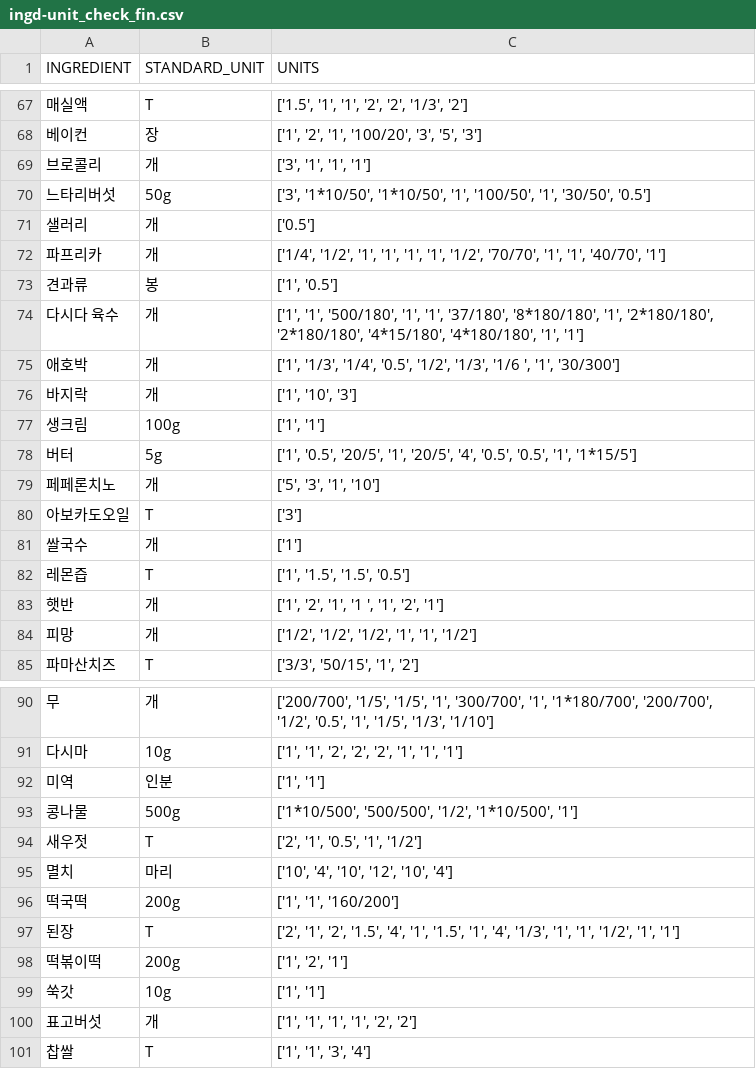
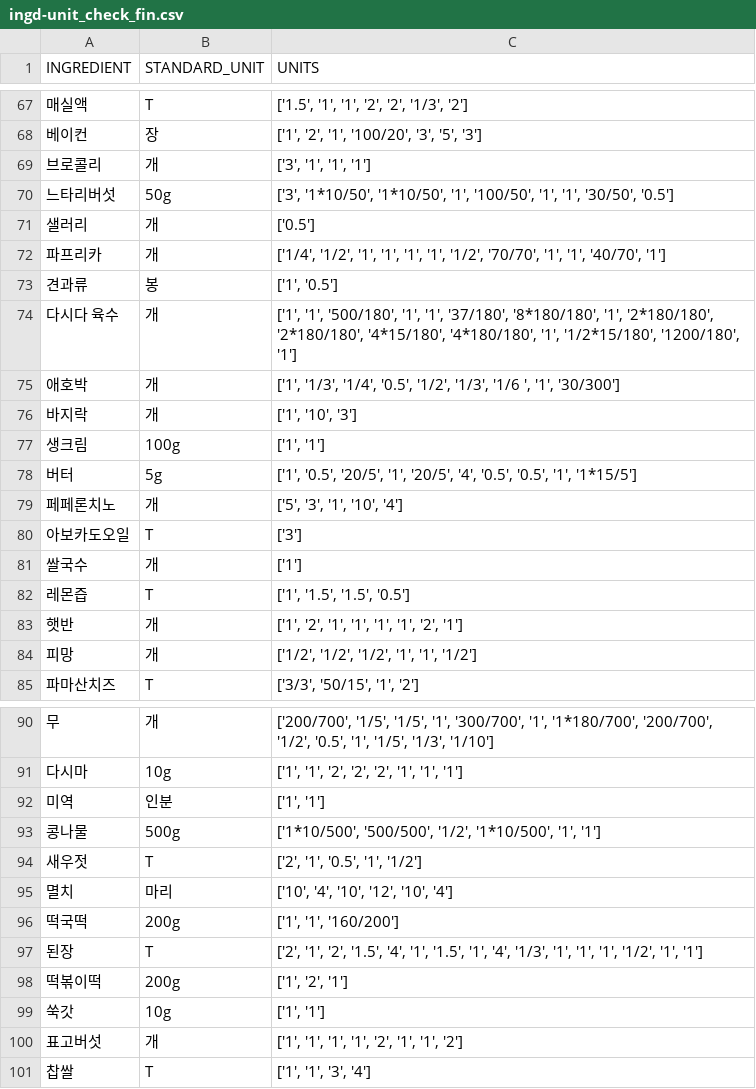
Before and after one commit to Nok5051/Project_Visual, a CSV file: recipe_data/ingd-unit_check_fin.csv, drawn as a sheet; only a part is shown, gaps mark what is left out; the diff covers the shown part only.

```diff
--- a/recipe_data/ingd-unit_check_fin.csv
+++ b/recipe_data/ingd-unit_check_fin.csv
@@ -69,3 +69,3 @@
 브로콜리,개,"['3', '1', '1', '1']"
-느타리버섯,50g,"['3', '1*10/50', '1*10/50', '1', '100/50', '1', '30/50', '0.5']"
+느타리버섯,50g,"['3', '1*10/50', '1*10/50', '1', '100/50', '1', '1', '30/50', '0.5']"
 샐러리,개,['0.5']
@@ -73,3 +73,3 @@
 견과류,봉,"['1', '0.5']"
-다시다 육수,개,"['1', '1', '500/180', '1', '1', '37/180', '8*180/180', '1', '2*180/180', '2*180/180', '4*15/180', '4*180/180', '1', '1']"
+다시다 육수,개,"['1', '1', '500/180', '1', '1', '37/180', '8*180/180', '1', '2*180/180', '2*180/180', '4*15/180', '4*180/180', '1', '1/2*15/180', '1200/180', '1']"
 애호박,개,"['1', '1/3', '1/4', '0.5', '1/2', '1/3', '1/6 ', '1', '30/300']"
@@ -78,3 +78,3 @@
 버터,5g,"['1', '0.5', '20/5', '1', '20/5', '4', '0.5', '0.5', '1', '1*15/5']"
-페페론치노,개,"['5', '3', '1', '10']"
+페페론치노,개,"['5', '3', '1', '10', '4']"
 아보카도오일,T,['3']
@@ -82,3 +82,3 @@
 레몬즙,T,"['1', '1.5', '1.5', '0.5']"
-햇반,개,"['1', '2', '1', '1 ', '1', '2', '1']"
+햇반,개,"['1', '2', '1', '1', '1', '1', '2', '1']"
 피망,개,"['1/2', '1/2', '1/2', '1', '1', '1/2']"
@@ -92,3 +92,3 @@
 미역,인분,"['1', '1']"
-콩나물,500g,"['1*10/500', '500/500', '1/2', '1*10/500', '1']"
+콩나물,500g,"['1*10/500', '500/500', '1/2', '1*10/500', '1', '1']"
 새우젓,T,"['2', '1', '0.5', '1', '1/2']"
@@ -96,6 +96,6 @@
 떡국떡,200g,"['1', '1', '160/200']"
-된장,T,"['2', '1', '2', '1.5', '4', '1', '1.5', '1', '4', '1/3', '1', '1', '1/2', '1', '1']"
+된장,T,"['2', '1', '2', '1.5', '4', '1', '1.5', '1', '4', '1/3', '1', '1', '1', '1/2', '1', '1']"
 떡볶이떡,200g,"['1', '2', '1']"
 쑥갓,10g,"['1', '1']"
-표고버섯,개,"['1', '1', '1', '1', '2', '2']"
+표고버섯,개,"['1', '1', '1', '1', '2', '1', '1', '2']"
 찹쌀,T,"['1', '1', '3', '4']"
```
Also changed, not shown: 2 added rows, 1 removed row and 21 edited cells elsewhere in this file, recipe_data/standard_price.csv, 4 other files.
